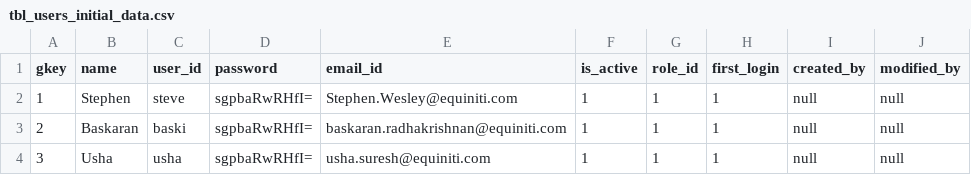
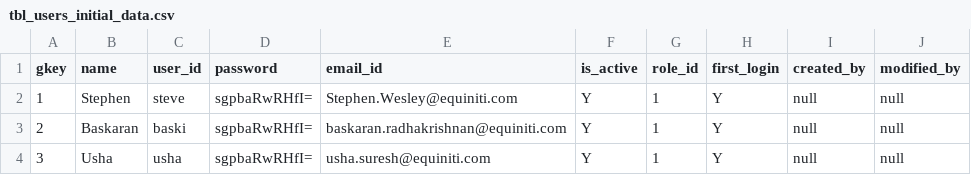
Before and after one commit to baskaran-radhakrishnan-10/IntelliHelpDeskApp, a CSV file: src/main/resources/liquibase/tbl_users_initial_data.csv, drawn as a sheet.

Commit message:
Liquibase Files & ENtities Code Changed Based On Oracle DB

```diff
--- a/src/main/resources/liquibase/tbl_users_initial_data.csv
+++ b/src/main/resources/liquibase/tbl_users_initial_data.csv
@@ -1,4 +1,4 @@
 gkey,name,user_id,password,email_id,is_active,role_id,first_login,created_by,modified_by
-1,Stephen,steve,sgpbaRwRHfI=,Stephen.Wesley@equiniti.com,1,1,1,null,null
-2,Baskaran,baski,sgpbaRwRHfI=,baskaran.radhakrishnan@equiniti.com,1,1,1,null,null
-3,Usha,usha,sgpbaRwRHfI=,usha.suresh@equiniti.com,1,1,1,null,null
+1,Stephen,steve,sgpbaRwRHfI=,Stephen.Wesley@equiniti.com,Y,1,Y,null,null
+2,Baskaran,baski,sgpbaRwRHfI=,baskaran.radhakrishnan@equiniti.com,Y,1,Y,null,null
+3,Usha,usha,sgpbaRwRHfI=,usha.suresh@equiniti.com,Y,1,Y,null,null
```
Also changed, not shown: 17 other files.
